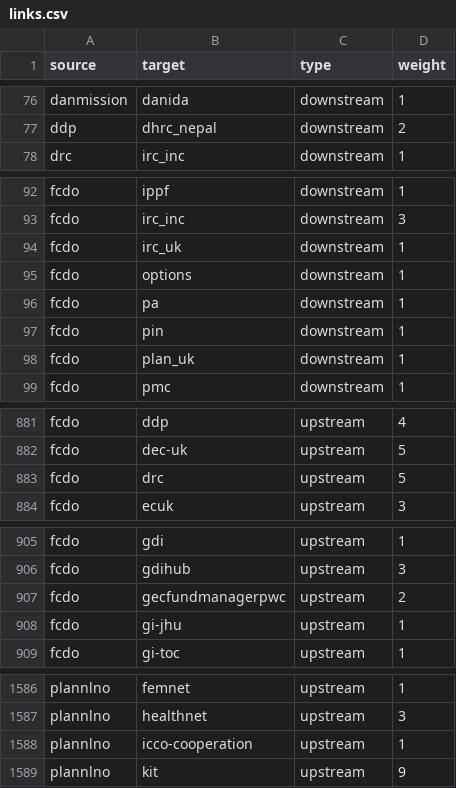
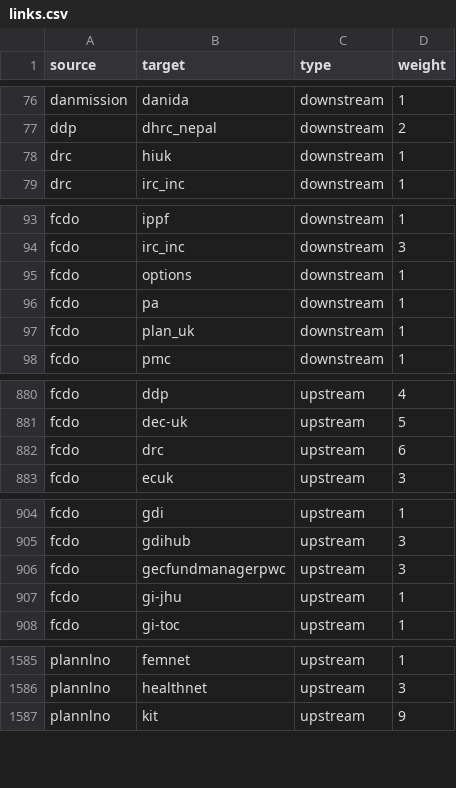
Before and after one commit to andylolz/traceability, a CSV file: links.csv, drawn as a sheet; only a part is shown, gaps mark what is left out.

Commit message:
Deploying to gh-pages from  @ 3dd9fb0169f10f756769f0839059b05ec664e5b7 🚀

```diff
--- a/links.csv
+++ b/links.csv
@@ -77,2 +77,3 @@ danmission,danida,downstream,1
 ddp,dhrc_nepal,downstream,2
+drc,hiuk,downstream,1
 drc,irc_inc,downstream,1
@@ -93,6 +94,4 @@ fcdo,ippf,downstream,1
 fcdo,irc_inc,downstream,3
-fcdo,irc_uk,downstream,1
 fcdo,options,downstream,1
 fcdo,pa,downstream,1
-fcdo,pin,downstream,1
 fcdo,plan_uk,downstream,1
@@ -882,3 +881,3 @@ fcdo,ddp,upstream,4
 fcdo,dec-uk,upstream,5
-fcdo,drc,upstream,5
+fcdo,drc,upstream,6
 fcdo,ecuk,upstream,3
@@ -906,3 +905,3 @@ fcdo,gdi,upstream,1
 fcdo,gdihub,upstream,3
-fcdo,gecfundmanagerpwc,upstream,2
+fcdo,gecfundmanagerpwc,upstream,3
 fcdo,gi-jhu,upstream,1
@@ -1587,3 +1586,2 @@ plannlno,femnet,upstream,1
 plannlno,healthnet,upstream,3
-plannlno,icco-cooperation,upstream,1
 plannlno,kit,upstream,9
```
